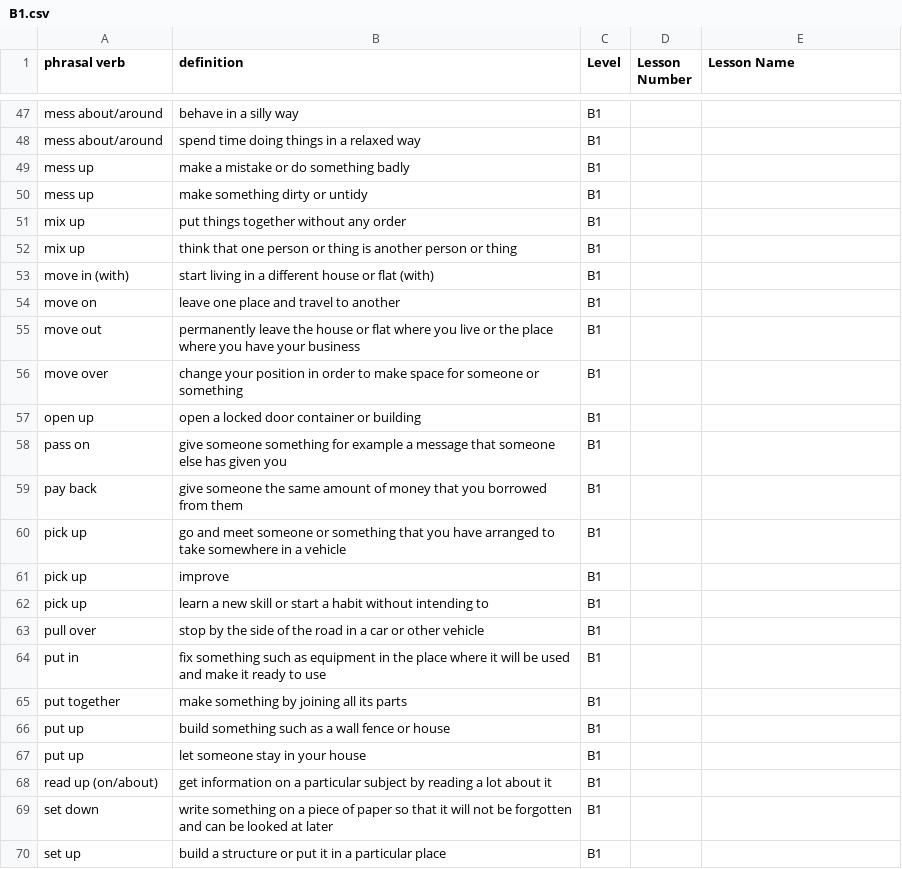
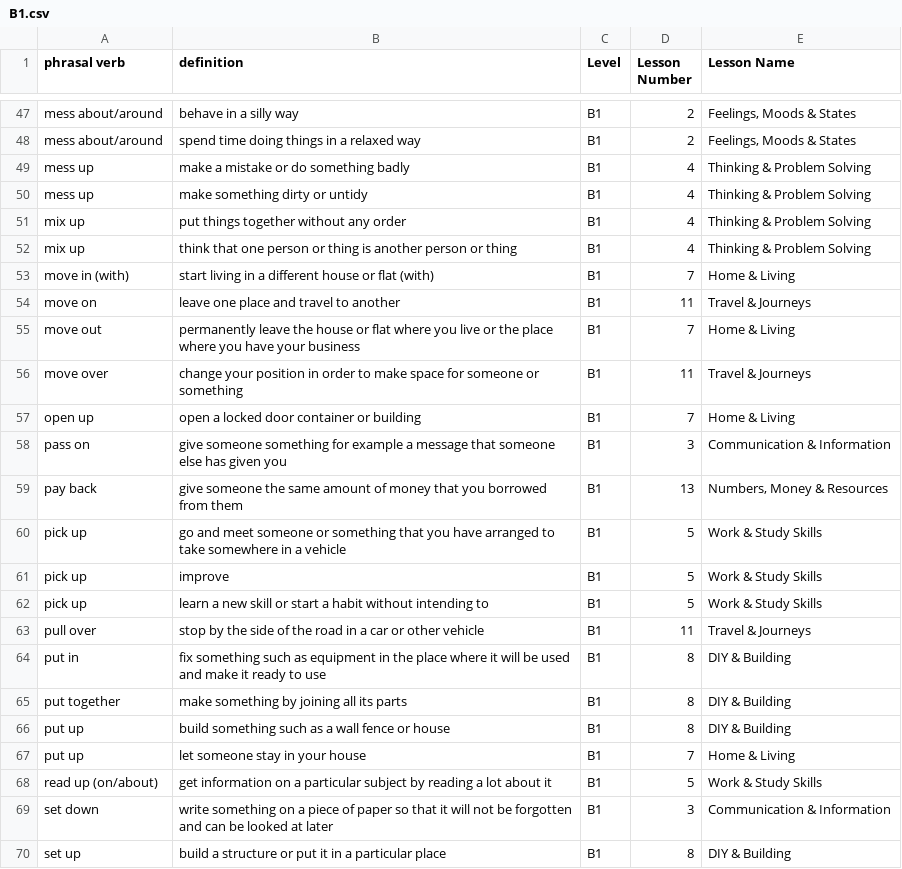
Before and after one commit to academiaohara/cambridge-exams, a CSV file: data/phrasal-verbs/B1.csv, drawn as a sheet; only a part is shown, gaps mark what is left out; the diff covers the shown part only; the diff names each change by its address in the sheet, - before the commit and + after, or states it on an @@ line.

```diff
--- a/data/phrasal-verbs/B1.csv
+++ b/data/phrasal-verbs/B1.csv
-D47:D48 (Lesson Number): (empty)
+D47:D48 (Lesson Number): 2
-E47:E48 (Lesson Name): (empty)
+E47:E48 (Lesson Name): Feelings, Moods & States
-D49:D52 (Lesson Number): (empty)
+D49:D52 (Lesson Number): 4
-E49:E52 (Lesson Name): (empty)
+E49:E52 (Lesson Name): Thinking & Problem Solving
-D53 (Lesson Number): (empty)
+D53 (Lesson Number): 7
-E53 (Lesson Name): (empty)
+E53 (Lesson Name): Home & Living
-D54 (Lesson Number): (empty)
+D54 (Lesson Number): 11
-E54 (Lesson Name): (empty)
+E54 (Lesson Name): Travel & Journeys
-D55 (Lesson Number): (empty)
+D55 (Lesson Number): 7
-E55 (Lesson Name): (empty)
+E55 (Lesson Name): Home & Living
-D56 (Lesson Number): (empty)
+D56 (Lesson Number): 11
-E56 (Lesson Name): (empty)
+E56 (Lesson Name): Travel & Journeys
-D57 (Lesson Number): (empty)
+D57 (Lesson Number): 7
-E57 (Lesson Name): (empty)
+E57 (Lesson Name): Home & Living
-D58 (Lesson Number): (empty)
+D58 (Lesson Number): 3
-E58 (Lesson Name): (empty)
+E58 (Lesson Name): Communication & Information
-D59 (Lesson Number): (empty)
+D59 (Lesson Number): 13
-E59 (Lesson Name): (empty)
+E59 (Lesson Name): Numbers, Money & Resources
-D60:D62 (Lesson Number): (empty)
+D60:D62 (Lesson Number): 5
-E60:E62 (Lesson Name): (empty)
+E60:E62 (Lesson Name): Work & Study Skills
-D63 (Lesson Number): (empty)
+D63 (Lesson Number): 11
-E63 (Lesson Name): (empty)
+E63 (Lesson Name): Travel & Journeys
-D64:D66 (Lesson Number): (empty)
+D64:D66 (Lesson Number): 8
-E64:E66 (Lesson Name): (empty)
+E64:E66 (Lesson Name): DIY & Building
-D67 (Lesson Number): (empty)
+D67 (Lesson Number): 7
-E67 (Lesson Name): (empty)
+E67 (Lesson Name): Home & Living
-D68 (Lesson Number): (empty)
+D68 (Lesson Number): 5
-E68 (Lesson Name): (empty)
+E68 (Lesson Name): Work & Study Skills
-D69 (Lesson Number): (empty)
+D69 (Lesson Number): 3
-E69 (Lesson Name): (empty)
+E69 (Lesson Name): Communication & Information
-D70 (Lesson Number): (empty)
+D70 (Lesson Number): 8
-E70 (Lesson Name): (empty)
+E70 (Lesson Name): DIY & Building
```
Also changed, not shown: 138 edited cells elsewhere in this file, 1 other file.
